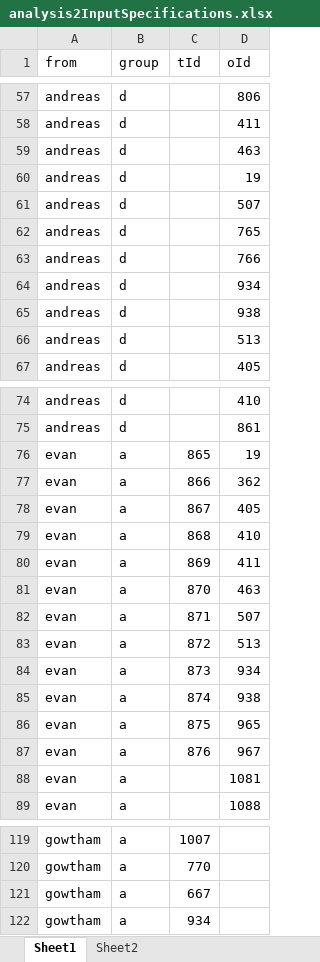
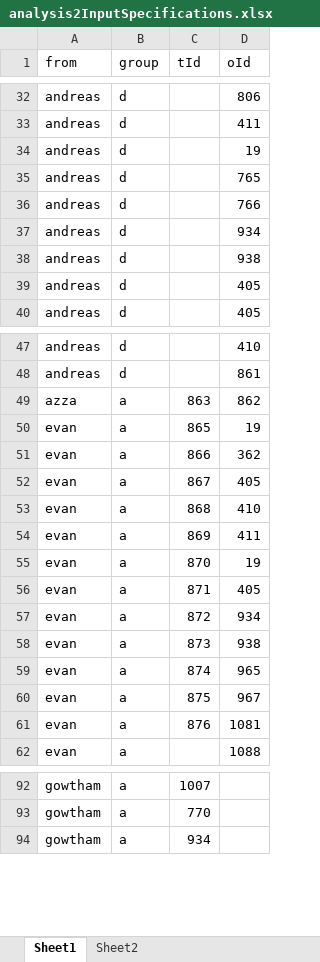
Before and after one commit to ohdsi-studies/HowOften, an Excel workbook: analysis_specifications/analysis2InputSpecifications.xlsx, sheet Sheet1, drawn as a sheet; only a part is shown, gaps mark what is left out; values as stored, in another font and other column widths than the file's, no borders; removed rows and columns are numbered as before the commit, all else as after; the diff covers the shown part only; the diff names each change by its address in the sheet, - before the commit and + after, or states it on an @@ line.

```diff
--- a/analysis_specifications/analysis2InputSpecifications.xlsx (sheet Sheet1)
+++ b/analysis_specifications/analysis2InputSpecifications.xlsx (sheet Sheet1)
-row 59: andreas | d |  | 463
-row 61: andreas | d |  | 507
-D39 (oId): 513
+D39 (oId): 405
@@ row 26 moved to row 49: azza @@
-D55 (oId): 463
+D55 (oId): 19
-D56 (oId): 507
+D56 (oId): 405
-D57 (oId): 513
+D57 (oId): 934
-D58 (oId): 934
+D58 (oId): 938
-D59 (oId): 938
+D59 (oId): 965
-D60 (oId): 965
+D60 (oId): 967
-D61 (oId): 967
+D61 (oId): 1081
-row 88: evan | a |  | 1081
-row 121: gowtham | a | 667
```
Also changed, not shown: 24 moved rows elsewhere in this sheet, 1 other file.
